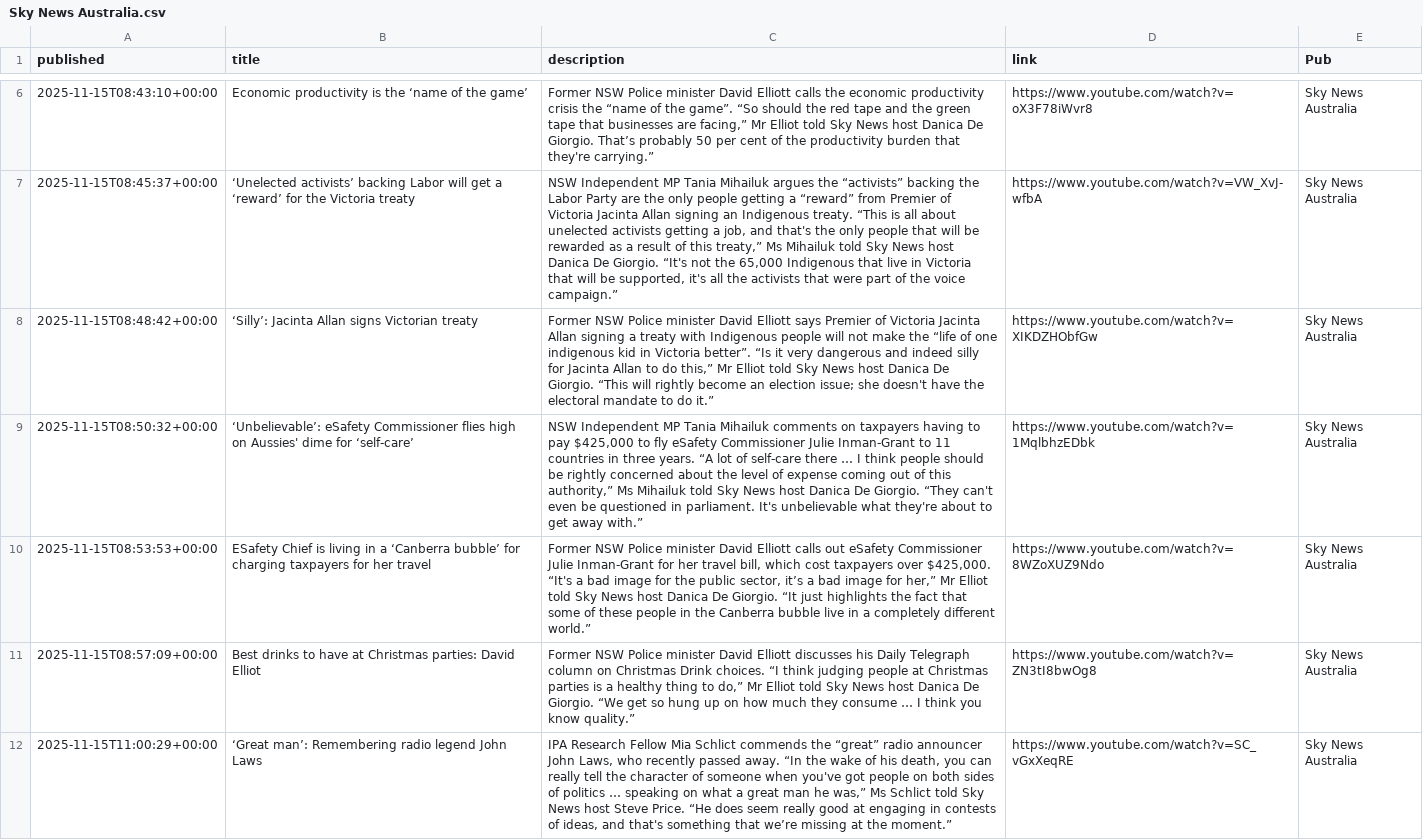
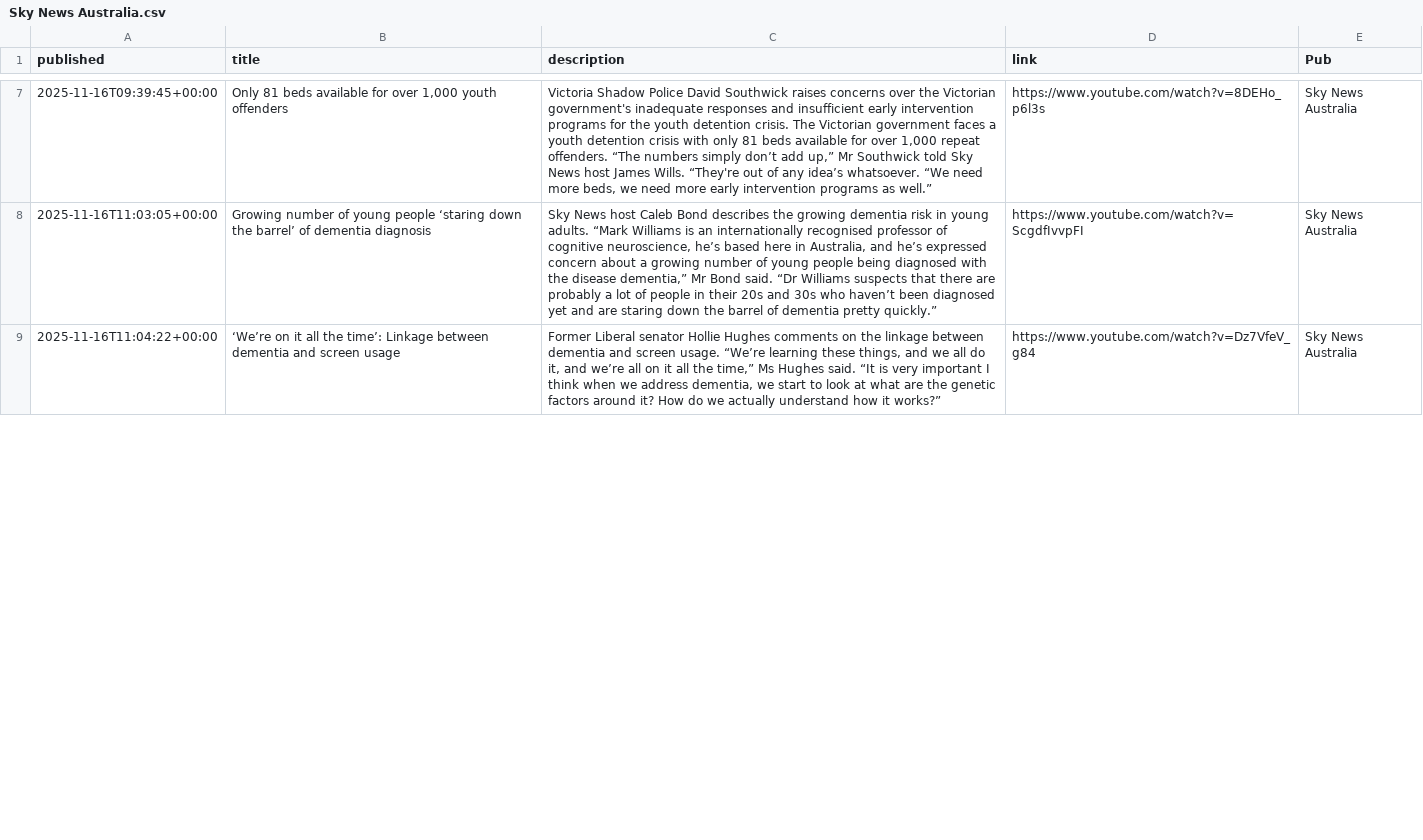
Before and after one commit to joshnicholas/collect-clips, a CSV file: data/Sky News Australia.csv, drawn as a sheet; only a part is shown, gaps mark what is left out; removed rows and columns are numbered as before the commit, all else as after; the diff covers the shown part only; the diff names each change by its address in the sheet, - before the commit and + after, or states it on an @@ line.

```diff
--- a/data/Sky News Australia.csv
+++ b/data/Sky News Australia.csv
-A7 (published): 2025-11-15T08:43:10+00:00
+A7 (published): 2025-11-16T09:39:45+00:00
-B7 (title): Economic productivity is the ‘name of the game’
+B7 (title): Only 81 beds available for over 1,000 youth offenders
-C7 (description): Former NSW Police minister David Elliott calls the economic productivity crisis the “name of the game”. “So should the red tape and the green tape that businesses are facing,” Mr Elliot told Sky News host Danica De Giorgio. That’s probably 50 per cent of the productivity burden that they're carrying.”
+C7 (description): Victoria Shadow Police David Southwick raises concerns over the Victorian government's inadequate responses and insufficient early intervention programs for the youth detention crisis. The Victorian government faces a youth detention crisis with only 81 beds available for over 1,000 repeat offenders. “The numbers simply don’t add up,” Mr Southwick told Sky News host James Wills. “They're out of any idea’s whatsoever. “We need more beds, we need more early intervention programs as well.”
-D7 (link): https://www.youtube.com/watch?v=oX3F78iWvr8
+D7 (link): https://www.youtube.com/watch?v=8DEHo_p6l3s
-A8 (published): 2025-11-15T08:45:37+00:00
+A8 (published): 2025-11-16T11:03:05+00:00
-B8 (title): ‘Unelected activists’ backing Labor will get a ‘reward’ for the Victoria treaty
+B8 (title): Growing number of young people ‘staring down the barrel’ of dementia diagnosis
-C8 (description): NSW Independent MP Tania Mihailuk argues the “activists” backing the Labor Party are the only people getting a “reward” from Premier of Victoria Jacinta Allan signing an Indigenous treaty. “This is all about unelected activists getting a job, and that's the only people that will be rewarded as a result of this treaty,” Ms Mihailuk told Sky News host Danica De Giorgio. “It's not the 65,000 Indigenous that live in Victoria that will be supported, it's all the activists that were part of the voice campaign.”
+C8 (description): Sky News host Caleb Bond describes the growing dementia risk in young adults. “Mark Williams is an internationally recognised professor of cognitive neuroscience, he’s based here in Australia, and he’s expressed concern about a growing number of young people being diagnosed with the disease dementia,” Mr Bond said. “Dr Williams suspects that there are probably a lot of people in their 20s and 30s who haven’t been diagnosed yet and are staring down the barrel of dementia pretty quickly.”
-D8 (link): https://www.youtube.com/watch?v=VW_XvJ-wfbA
+D8 (link): https://www.youtube.com/watch?v=ScgdfIvvpFI
-row 8: 2025-11-15T08:48:42+00:00 | ‘Silly’: Jacinta Allan signs Victorian treaty | Former NSW Police minister David Elliott says Premier of Victoria Jacinta Allan signing a treaty with Indigenous people will not make the “life of one indigenous kid in Victoria better”. “Is it very dangerous and indeed silly for Jacinta Allan to do this,” Mr Elliot told Sky News host Danica De Giorgio. “This will rightly become an election issue; she doesn't have the electoral mandate to do it.” | https://www.youtube.com/watch?v=XIKDZHObfGw | Sky News Australia
-row 9: 2025-11-15T08:50:32+00:00 | ‘Unbelievable’: eSafety Commissioner flies high on Aussies' dime for ‘self-care’ | NSW Independent MP Tania Mihailuk comments on taxpayers having to pay $425,000 to fly eSafety Commissioner Julie Inman-Grant to 11 countries in three years. “A lot of self-care there … I think people should be rightly concerned about the level of expense coming out of this authority,” Ms Mihailuk told Sky News host Danica De Giorgio. “They can't even be questioned in parliament. It's unbelievable what they're about to get away with.” | https://www.youtube.com/watch?v=1MqlbhzEDbk | Sky News Australia
-row 10: 2025-11-15T08:53:53+00:00 | ESafety Chief is living in a ‘Canberra bubble’ for charging taxpayers for her travel | Former NSW Police minister David Elliott calls out eSafety Commissioner Julie Inman-Grant for her travel bill, which cost taxpayers over $425,000. “It's a bad image for the public sector, it’s a bad image for her,” Mr Elliot told Sky News host Danica De Giorgio. “It just highlights the fact that some of these people in the Canberra bubble live in a completely different world.” | https://www.youtube.com/watch?v=8WZoXUZ9Ndo | Sky News Australia
-row 11: 2025-11-15T08:57:09+00:00 | Best drinks to have at Christmas parties: David Elliot | Former NSW Police minister David Elliott discusses his Daily Telegraph column on Christmas Drink choices. “I think judging people at Christmas parties is a healthy thing to do,” Mr Elliot told Sky News host Danica De Giorgio. “We get so hung up on how much they consume … I think you know quality.” | https://www.youtube.com/watch?v=ZN3tI8bwOg8 | Sky News Australia
-A9 (published): 2025-11-15T11:00:29+00:00
+A9 (published): 2025-11-16T11:04:22+00:00
-B9 (title): ‘Great man’: Remembering radio legend John Laws
+B9 (title): ‘We’re on it all the time’: Linkage between dementia and screen usage
-C9 (description): IPA Research Fellow Mia Schlict commends the “great” radio announcer John Laws, who recently passed away. “In the wake of his death, you can really tell the character of someone when you've got people on both sides of politics … speaking on what a great man he was,” Ms Schlict told Sky News host Steve Price. “He does seem really good at engaging in contests of ideas, and that's something that we’re missing at the moment.”
+C9 (description): Former Liberal senator Hollie Hughes comments on the linkage between dementia and screen usage. “We’re learning these things, and we all do it, and we’re all on it all the time,” Ms Hughes said. “It is very important I think when we address dementia, we start to look at what are the genetic factors around it? How do we actually understand how it works?”
-D9 (link): https://www.youtube.com/watch?v=SC_vGxXeqRE
+D9 (link): https://www.youtube.com/watch?v=Dz7VfeV_g84
```
Also changed, not shown: 5 added rows, 1 removed row and 28 edited cells elsewhere in this file, data/10 News.csv, data/7News.csv, 4 other files.
